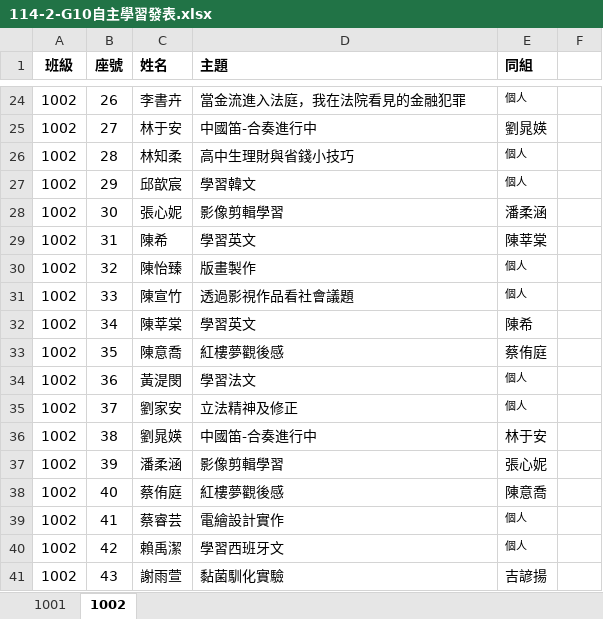
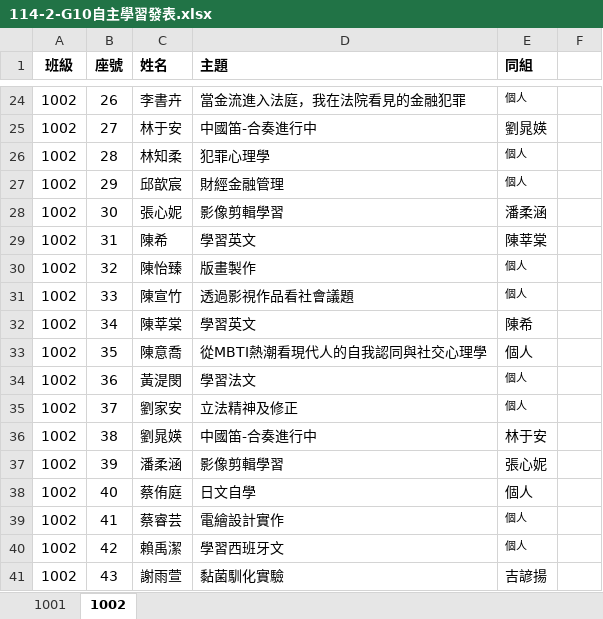
Before and after one commit to Valerieyu55/learn-pres, an Excel workbook: 114-2-G10自主學習發表.xlsx, sheet 1002, drawn as a sheet; only a part is shown, gaps mark what is left out; values as stored, in another font and other column widths than the file's, no borders; the diff names each change by its address in the sheet, - before the commit and + after, or states it on an @@ line.

```diff
--- a/114-2-G10自主學習發表.xlsx (sheet 1002)
+++ b/114-2-G10自主學習發表.xlsx (sheet 1002)
-D26 (主題): 高中生理財與省錢小技巧
+D26 (主題): 犯罪心理學
-D27 (主題): 學習韓文
+D27 (主題): 財經金融管理
-D33 (主題): 紅樓夢觀後感
+D33 (主題): 從MBTI熱潮看現代人的自我認同與社交心理學
-E33 (同組): 蔡侑庭
+E33 (同組): 個人
-D38 (主題): 紅樓夢觀後感
+D38 (主題): 日文自學
-E38 (同組): 陳意喬
+E38 (同組): 個人
```
Also changed, not shown: 2 other files.
